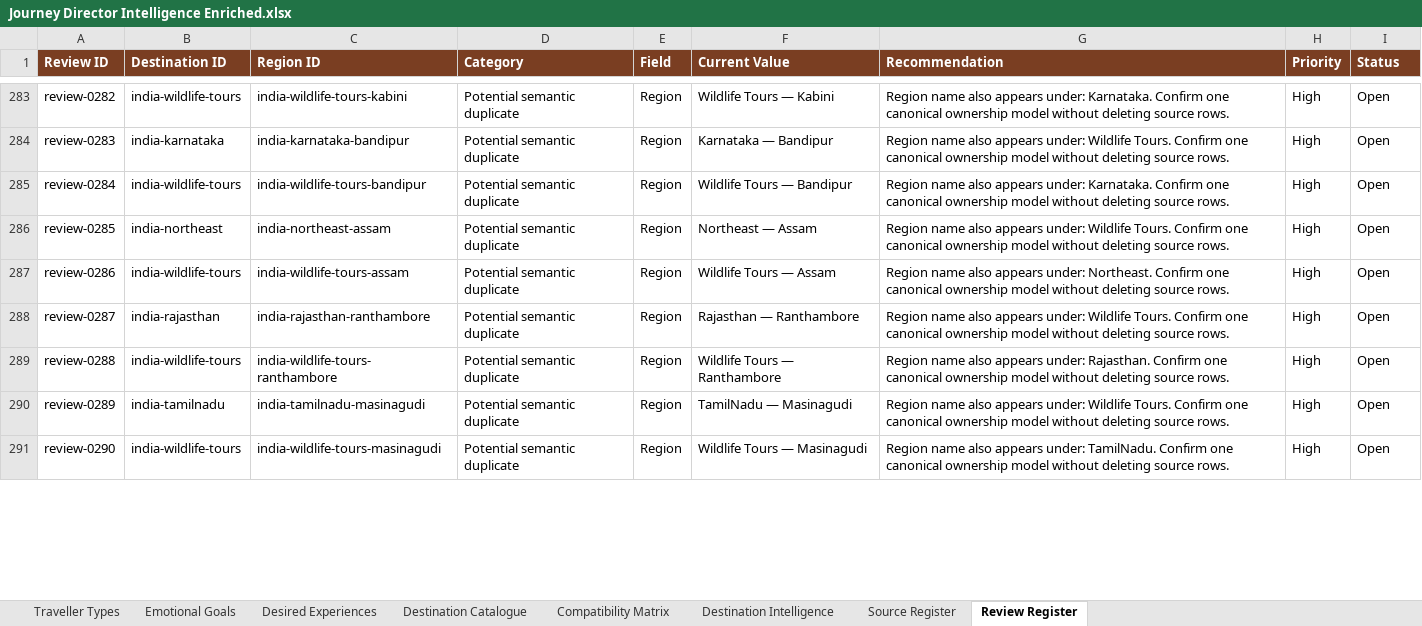
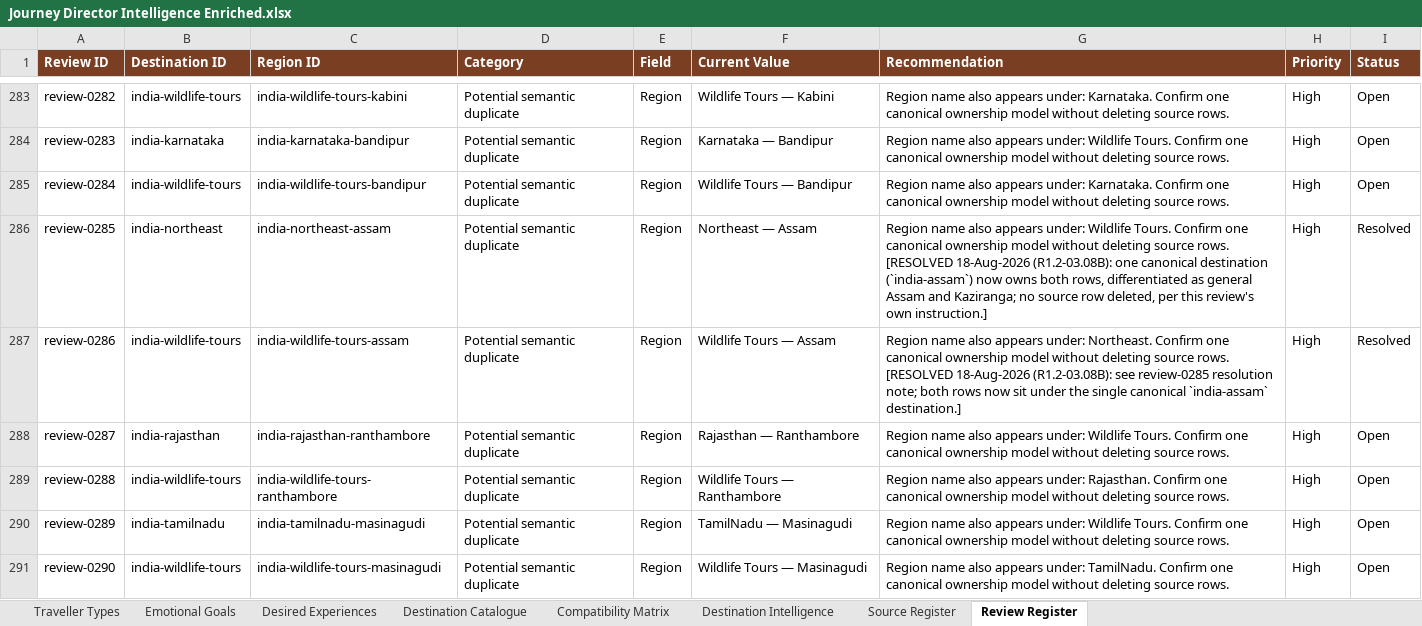
Before and after one commit to vivekren84/search-my-vacation, an Excel workbook: outputs/ebc-003c-a/Journey Director Intelligence Enriched.xlsx, sheet Review Register, drawn as a sheet; only a part is shown, gaps mark what is left out; values as stored, in another font and other column widths than the file's, no borders; table styles not drawn; the diff covers the shown part only; the diff names each change by its address in the sheet, - before the commit and + after, or states it on an @@ line.

Commit message:
feat: align operational destination intelligence layer

```diff
--- a/outputs/ebc-003c-a/Journey Director Intelligence Enriched.xlsx (sheet Review Register)
+++ b/outputs/ebc-003c-a/Journey Director Intelligence Enriched.xlsx (sheet Review Register)
-G286 (Recommendation): …source rows.
+G286 (Recommendation): …source rows. [RESOLVED 18-Aug-2026 (R1.2-03.08B): one canonical destination (`india-assam`) now owns both rows, differentiated as general Assam and Kaziranga; no source row deleted, per this review's own instruction.]
-I286:I287 (Status): Open
+I286:I287 (Status): Resolved
-G287 (Recommendation): …source rows.
+G287 (Recommendation): …source rows. [RESOLVED 18-Aug-2026 (R1.2-03.08B): see review-0285 resolution note; both rows now sit under the single canonical `india-assam` destination.]
```
Also changed, not shown: 6 edited cells elsewhere in this sheet, sheet Compatibility Matrix, sheet Source Register, sheet Destination Intelligence, sheet Destination Catalogue, 1 other file.
